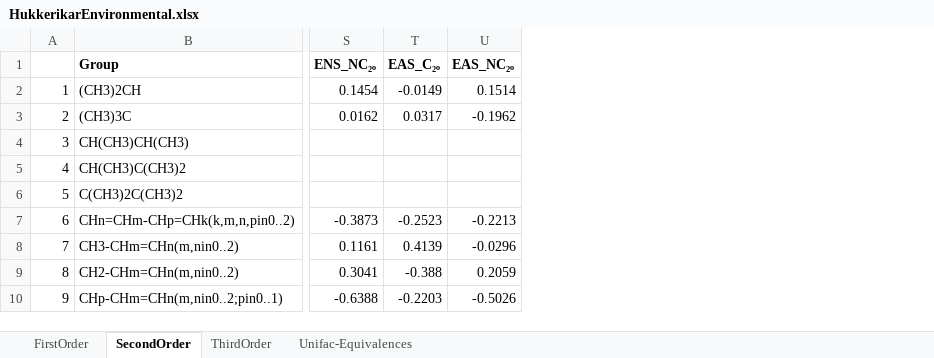
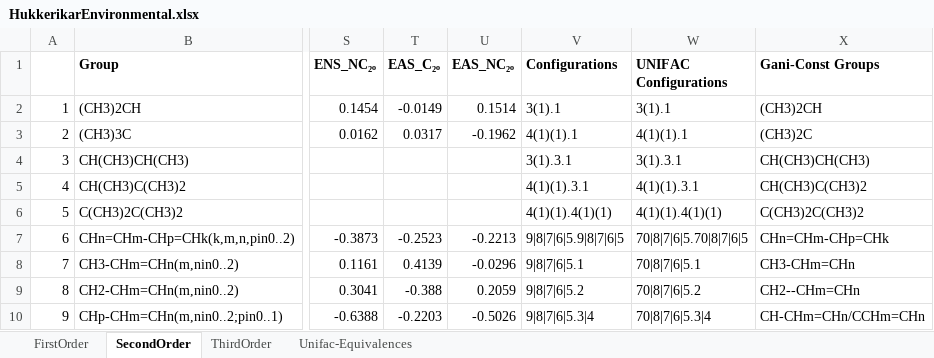
Before and after one commit to kadriand/solvents-camd, an Excel workbook: data/HukkerikarEnvironmental.xlsx, sheet SecondOrder, drawn as a sheet; only a part is shown, gaps mark what is left out; values as stored, in another font and other column widths than the file's, no borders; the diff names each change by its address in the sheet, - before the commit and + after, or states it on an @@ line.

```diff
--- a/data/HukkerikarEnvironmental.xlsx (sheet SecondOrder)
+++ b/data/HukkerikarEnvironmental.xlsx (sheet SecondOrder)
+column V (Configurations), rows 2-10: 3(1).1 | 4(1)(1).1 | 3(1).3.1 | 4(1)(1).3.1 | 4(1)(1).4(1)(1) | 9|8|7|6|5.9|8|7|6|5 | 9|8|7|6|5.1 | 9|8|7|6|5.2 | 9|8|7|6|5.3|4
+column W (UNIFAC Configurations), rows 2-10: 3(1).1 | 4(1)(1).1 | 3(1).3.1 | 4(1)(1).3.1 | 4(1)(1).4(1)(1) | 70|8|7|6|5.70|8|7|6|5 | 70|8|7|6|5.1 | 70|8|7|6|5.2 | 70|8|7|6|5.3|4
+column X (Gani-Const Groups), rows 2-10: (CH3)2CH | (CH3)2C | CH(CH3)CH(CH3) | CH(CH3)C(CH3)2 | C(CH3)2C(CH3)2 | CHn=CHm-CHp=CHk | CH3-CHm=CHn | CH2--CHm=CHn | CH-CHm=CHn/CCHm=CHn
```
Also changed, not shown: sheet Unifac-Equivalences, data/ThermoPropsContributions.xlsx, data/UNIFAC-HUKKEKAIR.xlsx, 29 other files.
